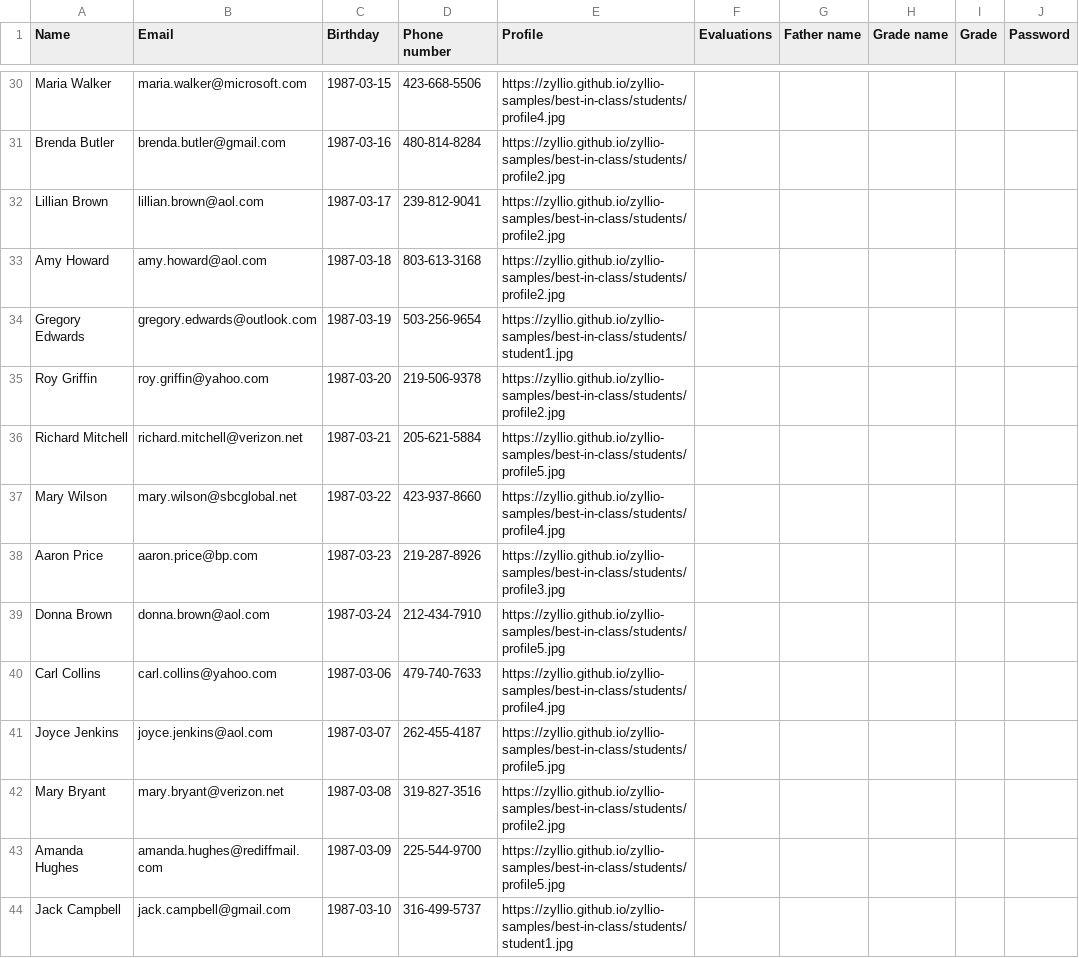
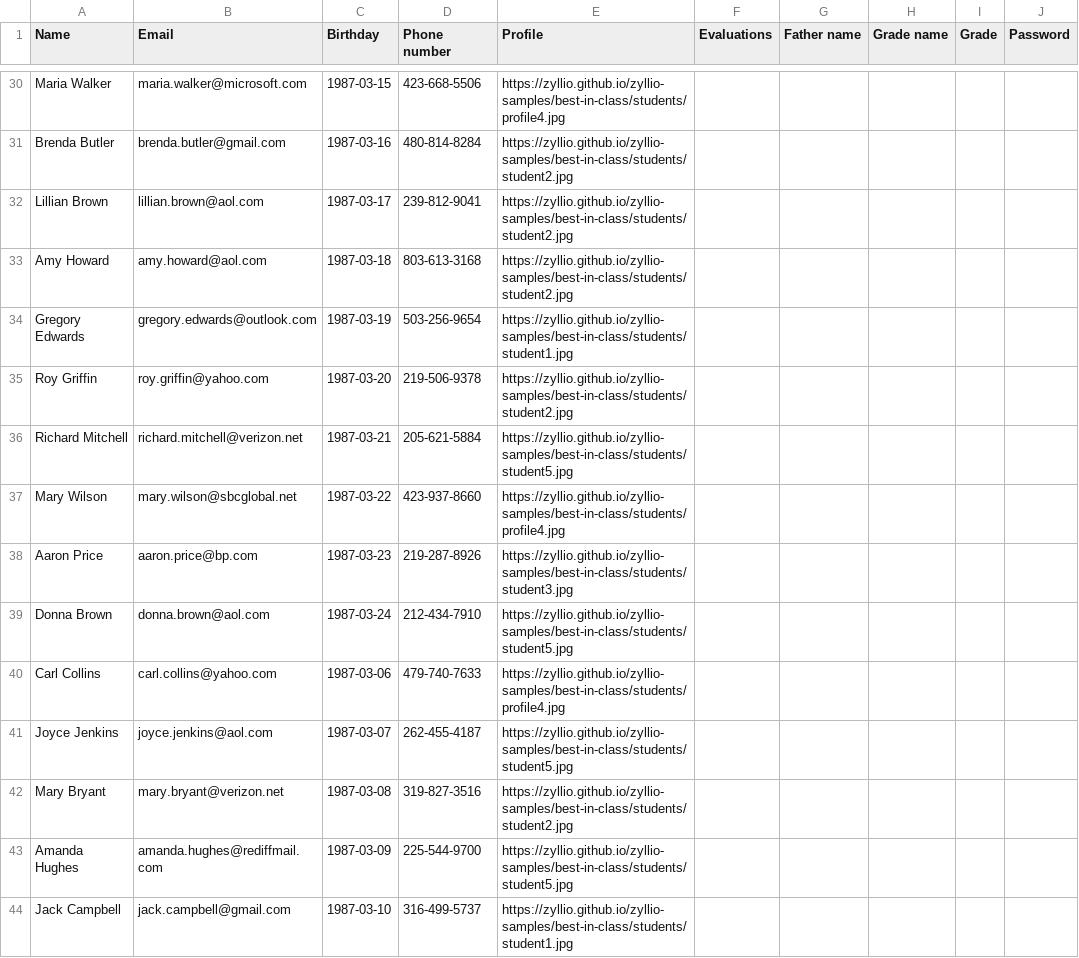
Before and after one commit to zyllio/zyllio-samples, a CSV file: best-in-class/Students.csv, drawn as a sheet; only a part is shown, gaps mark what is left out; the diff covers the shown part only; the diff names each change by its address in the sheet, - before the commit and + after, or states it on an @@ line.

```diff
--- a/best-in-class/Students.csv
+++ b/best-in-class/Students.csv
-E31:E33 (Profile): https://zyllio.github.io/zyllio-samples/best-in-class/students/profile2.jpg
+E31:E33 (Profile): https://zyllio.github.io/zyllio-samples/best-in-class/students/student2.jpg
-E35 (Profile): https://zyllio.github.io/zyllio-samples/best-in-class/students/profile2.jpg
+E35 (Profile): https://zyllio.github.io/zyllio-samples/best-in-class/students/student2.jpg
-E36 (Profile): https://zyllio.github.io/zyllio-samples/best-in-class/students/profile5.jpg
+E36 (Profile): https://zyllio.github.io/zyllio-samples/best-in-class/students/student5.jpg
-E38 (Profile): https://zyllio.github.io/zyllio-samples/best-in-class/students/profile3.jpg
+E38 (Profile): https://zyllio.github.io/zyllio-samples/best-in-class/students/student3.jpg
-E39 (Profile): https://zyllio.github.io/zyllio-samples/best-in-class/students/profile5.jpg
+E39 (Profile): https://zyllio.github.io/zyllio-samples/best-in-class/students/student5.jpg
-E41 (Profile): https://zyllio.github.io/zyllio-samples/best-in-class/students/profile5.jpg
+E41 (Profile): https://zyllio.github.io/zyllio-samples/best-in-class/students/student5.jpg
-E42 (Profile): https://zyllio.github.io/zyllio-samples/best-in-class/students/profile2.jpg
+E42 (Profile): https://zyllio.github.io/zyllio-samples/best-in-class/students/student2.jpg
-E43 (Profile): https://zyllio.github.io/zyllio-samples/best-in-class/students/profile5.jpg
+E43 (Profile): https://zyllio.github.io/zyllio-samples/best-in-class/students/student5.jpg
```
Also changed, not shown: 52 edited cells elsewhere in this file, 10 other files.
